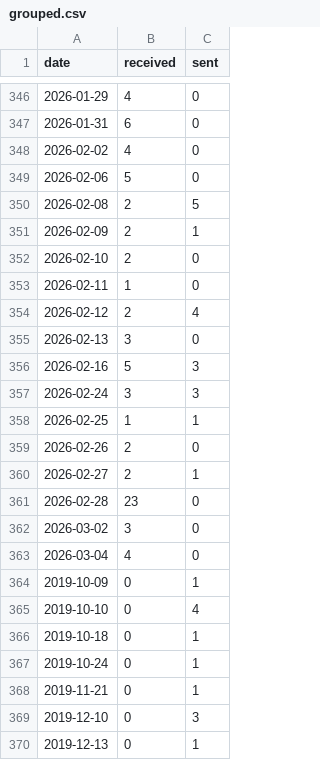
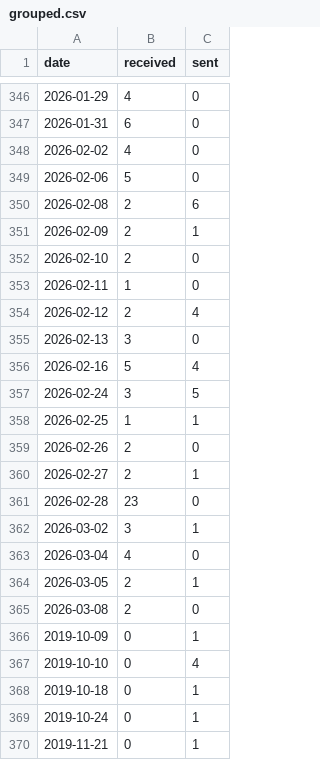
Before and after one commit to JiYouMCC/postcards, a CSV file: _data/grouped.csv, drawn as a sheet; only a part is shown, gaps mark what is left out; the shorter side is filled out with more unchanged rows.

```diff
--- a/_data/grouped.csv
+++ b/_data/grouped.csv
@@ -349,3 +349,3 @@ date,received,sent
 2026-02-06,5,0
-2026-02-08,2,5
+2026-02-08,2,6
 2026-02-09,2,1
@@ -355,4 +355,4 @@ date,received,sent
 2026-02-13,3,0
-2026-02-16,5,3
-2026-02-24,3,3
+2026-02-16,5,4
+2026-02-24,3,5
 2026-02-25,1,1
@@ -361,4 +361,6 @@ date,received,sent
 2026-02-28,23,0
-2026-03-02,3,0
+2026-03-02,3,1
 2026-03-04,4,0
+2026-03-05,2,1
+2026-03-08,2,0
 2019-10-09,0,1
```
Also changed, not shown: _data/received.csv, _data/sent.csv, 11 other files.
